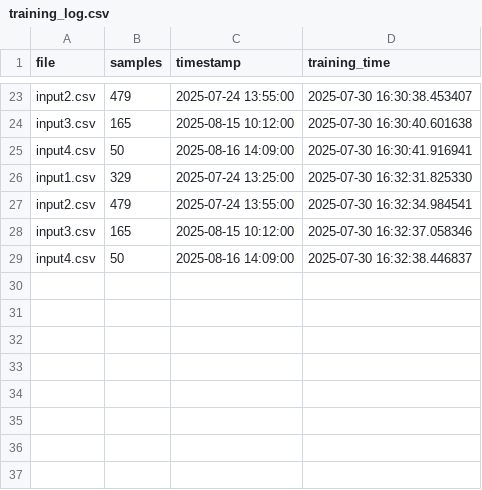
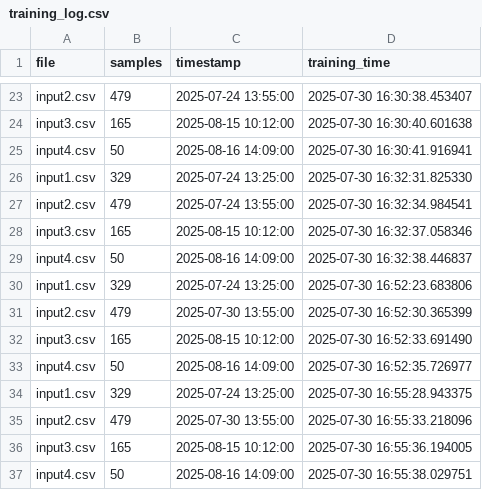
Before and after one commit to viruchith/MetricsAnomalyDetector, a CSV file: training_history/training_log.csv, drawn as a sheet; only a part is shown, gaps mark what is left out.

```diff
--- a/training_history/training_log.csv
+++ b/training_history/training_log.csv
@@ -29 +29,9 @@ input3.csv,165,2025-08-15 10:12:00,2025-07-30 16:32:37.058346
 input4.csv,50,2025-08-16 14:09:00,2025-07-30 16:32:38.446837
+input1.csv,329,2025-07-24 13:25:00,2025-07-30 16:52:23.683806
+input2.csv,479,2025-07-30 13:55:00,2025-07-30 16:52:30.365399
+input3.csv,165,2025-08-15 10:12:00,2025-07-30 16:52:33.691490
+input4.csv,50,2025-08-16 14:09:00,2025-07-30 16:52:35.726977
+input1.csv,329,2025-07-24 13:25:00,2025-07-30 16:55:28.943375
+input2.csv,479,2025-07-30 13:55:00,2025-07-30 16:55:33.218096
+input3.csv,165,2025-08-15 10:12:00,2025-07-30 16:55:36.194005
+input4.csv,50,2025-08-16 14:09:00,2025-07-30 16:55:38.029751
```
Also changed, not shown: 5 other files.
